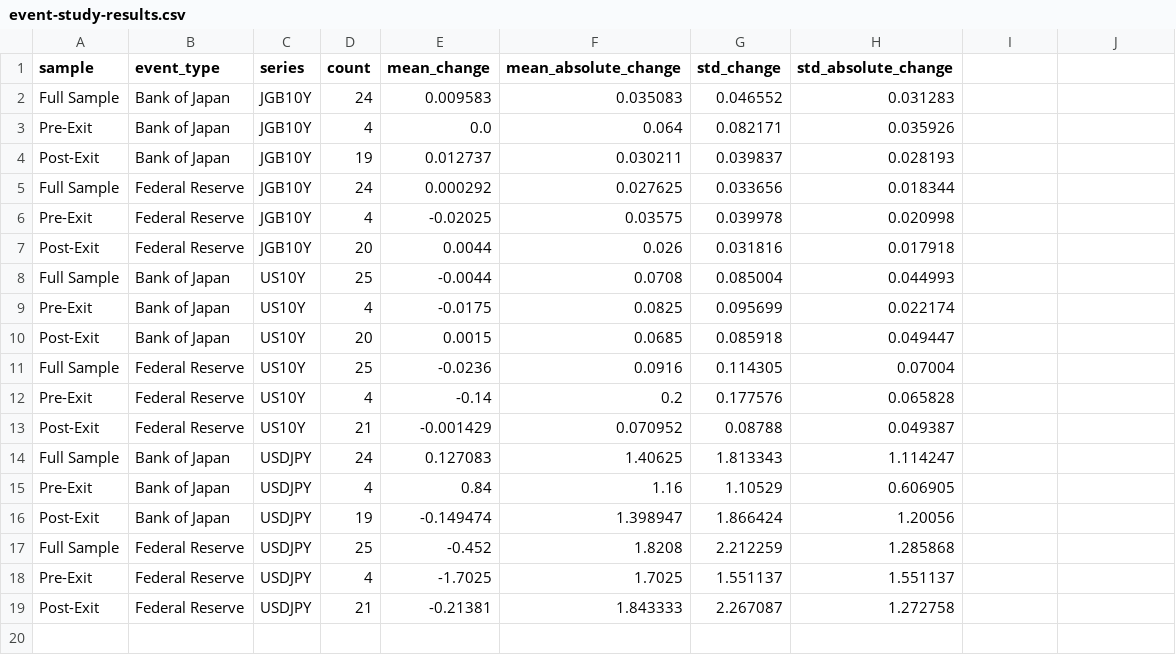
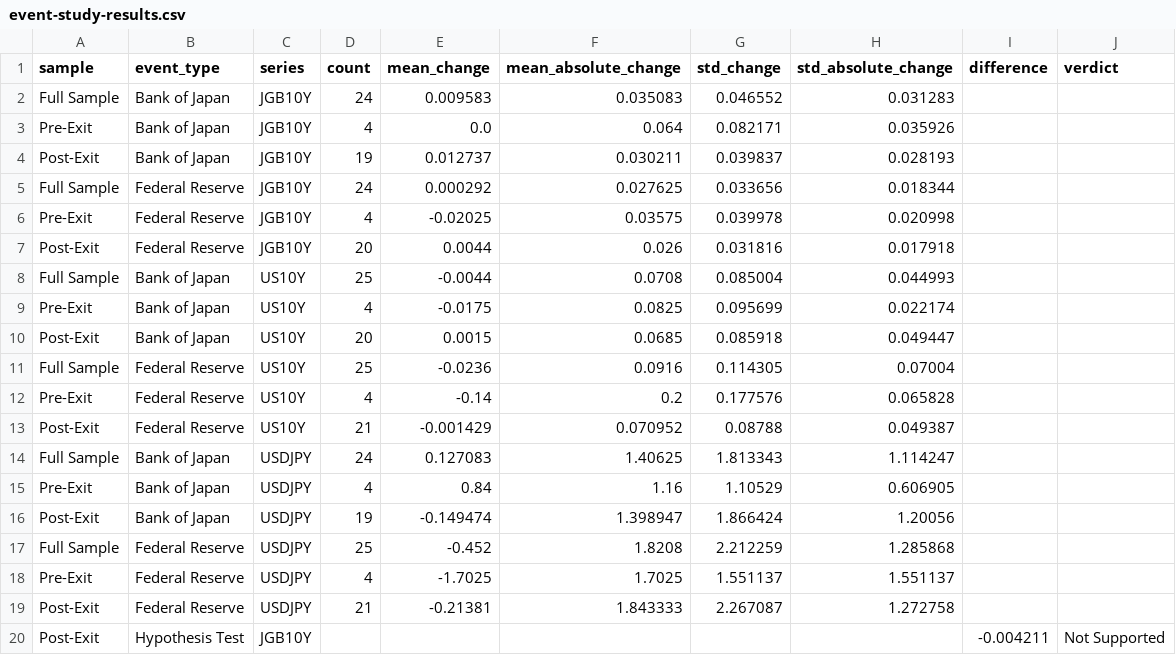
Before and after one commit to wokumura-uhm/wade-okumura, a CSV file: data/processed/event-study-results.csv, drawn as a sheet; the diff names each change by its address in the sheet, - before the commit and + after, or states it on an @@ line.

Commit message:
feat: add hypothesis verdict and structural break sensitivity test

```diff
--- a/data/processed/event-study-results.csv
+++ b/data/processed/event-study-results.csv
-I1: (empty)
+I1: difference
-J1: (empty)
+J1: verdict
+row 20: Post-Exit | Hypothesis Test | JGB10Y |  |  |  |  |  | -0.004211 | Not Supported
```
Also changed, not shown: 3 other files.
